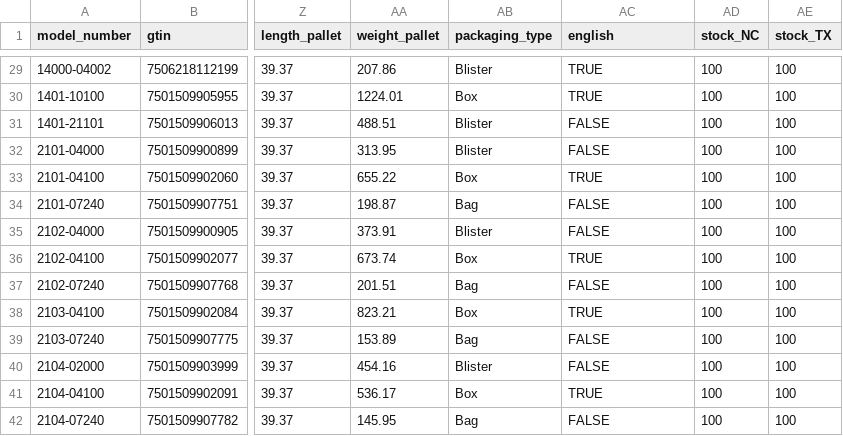
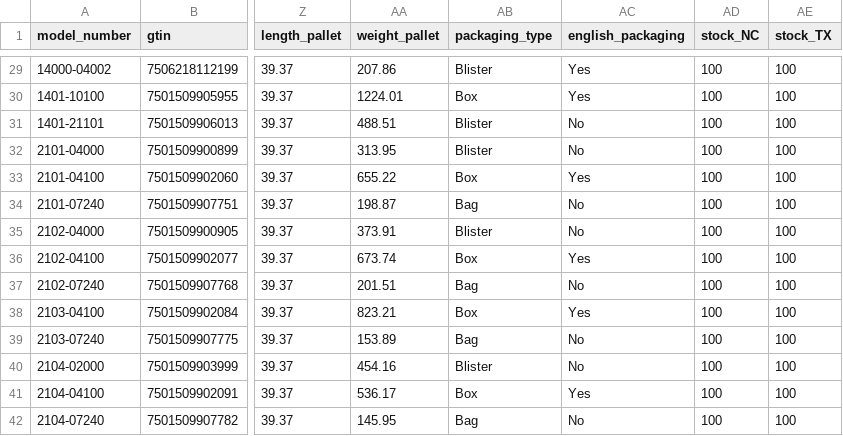
Before and after one commit to jakeearing/thorsmex_digital_catalog, a CSV file: models/products.csv, drawn as a sheet; only a part is shown, gaps mark what is left out; the diff covers the shown part only; the diff names each change by its address in the sheet, - before the commit and + after, or states it on an @@ line.

Commit message:
Added English packaging to product page
The mongoDB model was updated to import the english_packaging fields, the product pages now contain this information, displaying either "Yes", "No" or "N/A"

```diff
--- a/models/products.csv
+++ b/models/products.csv
-AC1: english
+AC1: english_packaging
-AC29:AC30 (english_packaging): TRUE
+AC29:AC30 (english_packaging): Yes
-AC31:AC32 (english_packaging): FALSE
+AC31:AC32 (english_packaging): No
-AC33 (english_packaging): TRUE
+AC33 (english_packaging): Yes
-AC34:AC35 (english_packaging): FALSE
+AC34:AC35 (english_packaging): No
-AC36 (english_packaging): TRUE
+AC36 (english_packaging): Yes
-AC37 (english_packaging): FALSE
+AC37 (english_packaging): No
-AC38 (english_packaging): TRUE
+AC38 (english_packaging): Yes
-AC39:AC40 (english_packaging): FALSE
+AC39:AC40 (english_packaging): No
-AC41 (english_packaging): TRUE
+AC41 (english_packaging): Yes
-AC42 (english_packaging): FALSE
+AC42 (english_packaging): No
```
Also changed, not shown: 159 edited cells elsewhere in this file, 2 other files.
